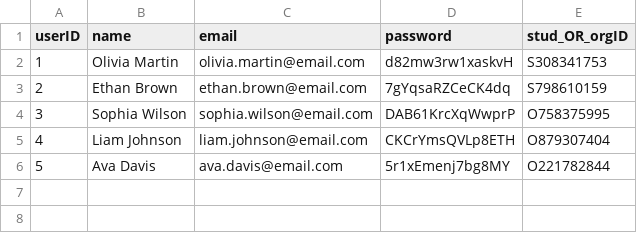
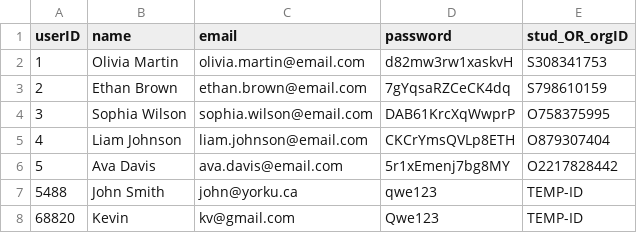
Before and after one commit to ss-41/eecs3311-project-deliverable-2, a CSV file: Deliverable2/src/csv_files/user.csv, drawn as a sheet.

```diff
--- a/Deliverable2/src/csv_files/user.csv
+++ b/Deliverable2/src/csv_files/user.csv
@@ -5,2 +5,4 @@ userID,name,email,password,stud_OR_orgID
 4,Liam Johnson,liam.johnson@email.com,CKCrYmsQVLp8ETH,O879307404
-5,Ava Davis,ava.davis@email.com,5r1xEmenj7bg8MY,O221782844
+5,Ava Davis,ava.davis@email.com,5r1xEmenj7bg8MY,O2217828442
+5488,John Smith,john@yorku.ca,qwe123,TEMP-ID
+68820,Kevin,kv@gmail.com,Qwe123,TEMP-ID
```
Also changed, not shown: 6 other files.
